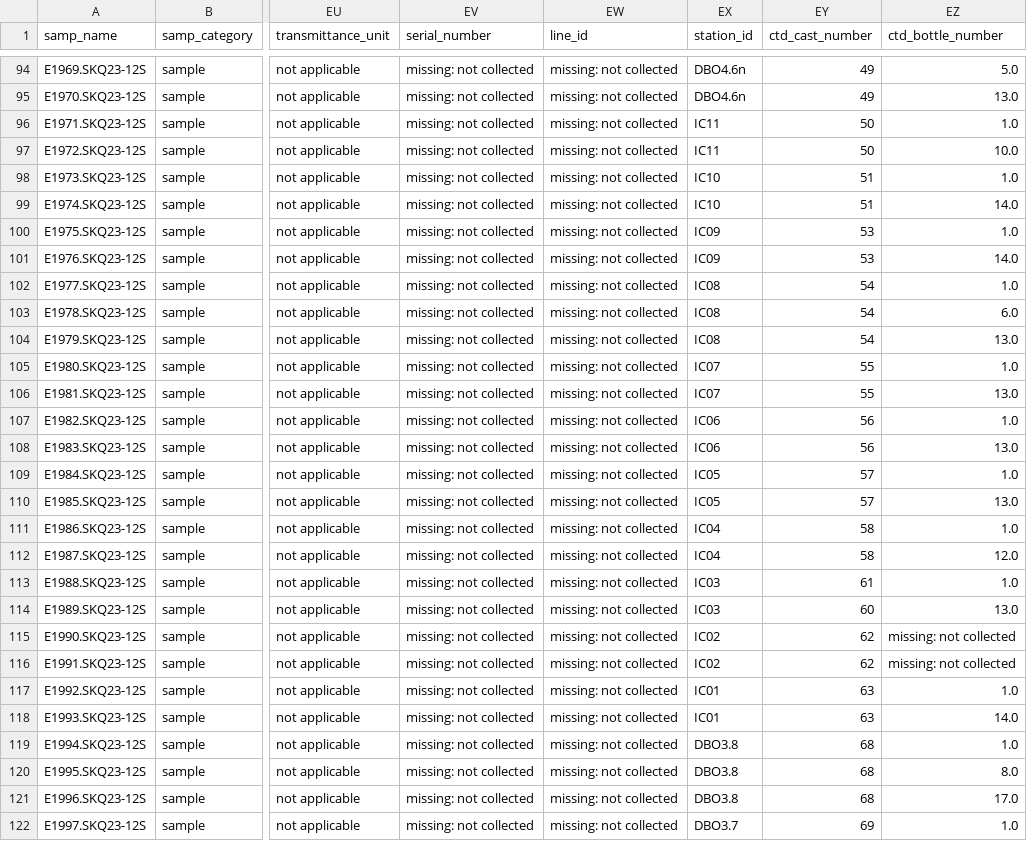
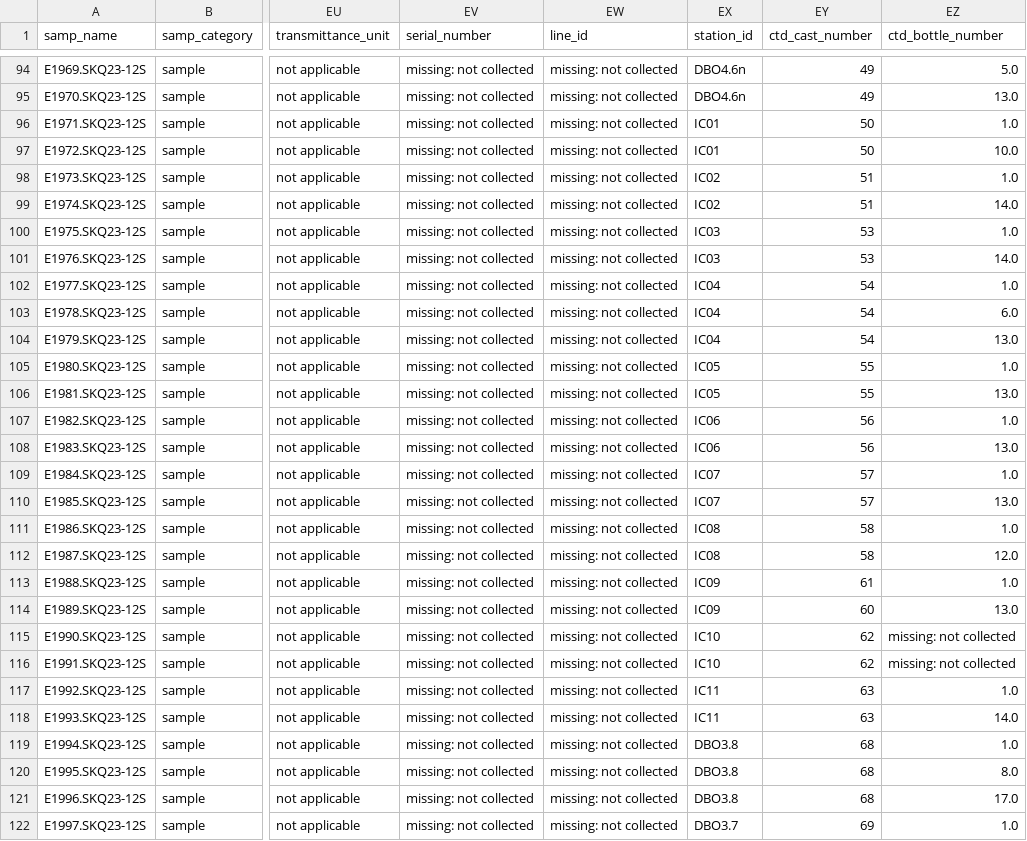
Before and after one commit to NOAA-PMEL/FAIRe-Mapping, a CSV file: projects/EcoFoci/skq23_12S/data/skq23_12S_faire.csv, drawn as a sheet; only a part is shown, gaps mark what is left out; the diff names each change by its address in the sheet, - before the commit and + after, or states it on an @@ line.

Commit message:
update IC stations

```diff
--- a/projects/EcoFoci/skq23_12S/data/skq23_12S_faire.csv
+++ b/projects/EcoFoci/skq23_12S/data/skq23_12S_faire.csv
-EX96:EX97 (station_id): IC11
+EX96:EX97 (station_id): IC01
-EX98:EX99 (station_id): IC10
+EX98:EX99 (station_id): IC02
-EX100:EX101 (station_id): IC09
+EX100:EX101 (station_id): IC03
-EX102:EX104 (station_id): IC08
+EX102:EX104 (station_id): IC04
-EX105:EX106 (station_id): IC07
+EX105:EX106 (station_id): IC05
-EX109:EX110 (station_id): IC05
+EX109:EX110 (station_id): IC07
-EX111:EX112 (station_id): IC04
+EX111:EX112 (station_id): IC08
-EX113:EX114 (station_id): IC03
+EX113:EX114 (station_id): IC09
-EX115:EX116 (station_id): IC02
+EX115:EX116 (station_id): IC10
-EX117:EX118 (station_id): IC01
+EX117:EX118 (station_id): IC11
```
Also changed, not shown: 3 other files.
